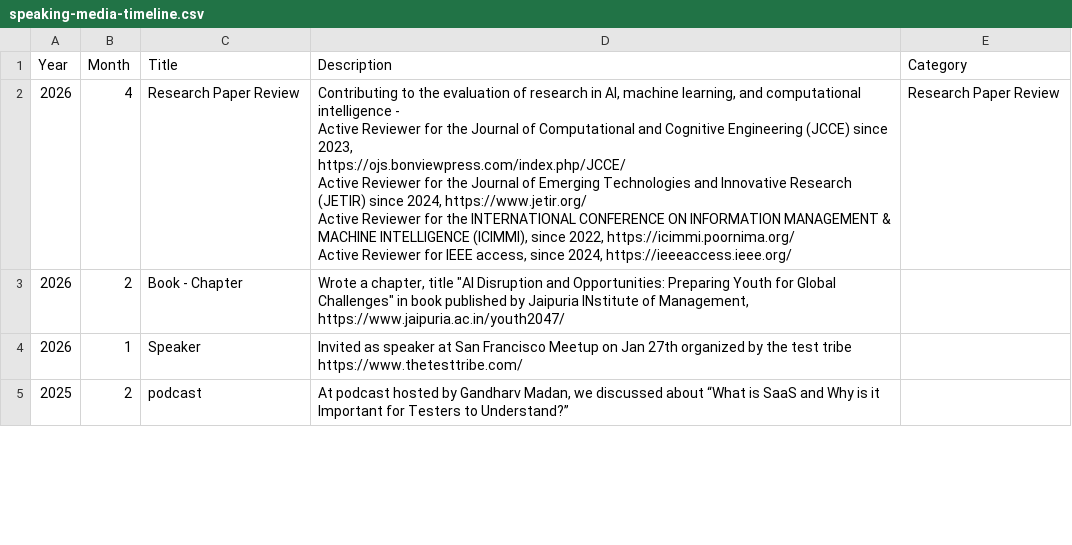
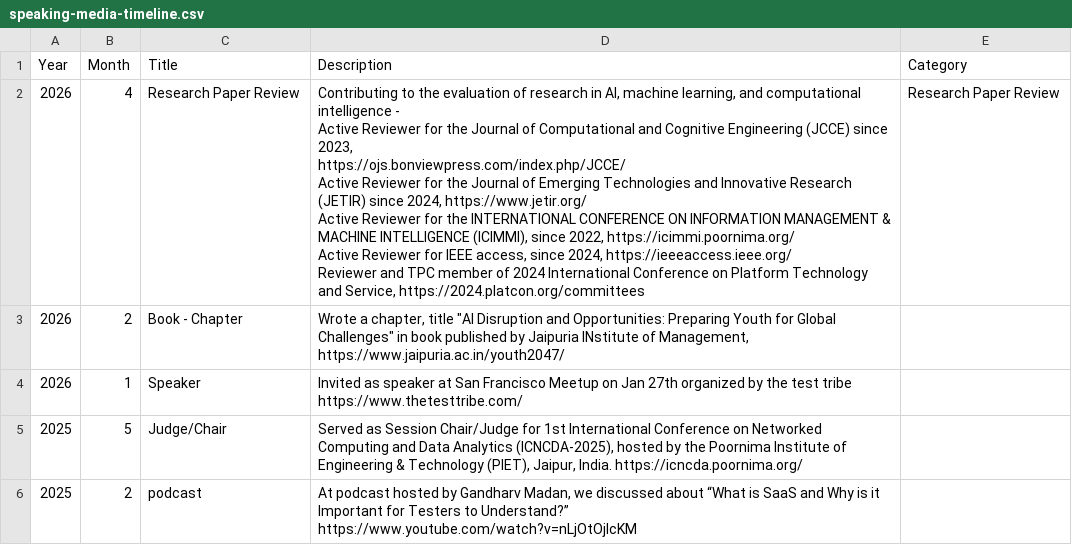
Before and after one commit to manojsinghal258/manojsinghal258.github.io, a CSV file: docs/speaking-media-timeline.csv, drawn as a sheet; only a part is shown; the diff covers the shown part only.

Commit message:
Add Citation & PRD tools with real links, month badges on timeline, fix bullet rendering

```diff
--- a/docs/speaking-media-timeline.csv
+++ b/docs/speaking-media-timeline.csv
@@ -1,12 +1,14 @@
 Year,Month,Title,Description,Category
-2026,4,Research Paper Review,"Contributing to the evaluation of research in AI, machine learning, and computational intelligence -
-
-Active Reviewer for the Journal of Computational and Cognitive Engineering (JCCE) since 2023,
-https://ojs.bonviewpress.com/index.php/JCCE/
-
-Active Reviewer for the Journal of Emerging Technologies and Innovative Research (JETIR) since 2024, https://www.jetir.org/
-
-Active Reviewer for the INTERNATIONAL CONFERENCE ON INFORMATION MANAGEMENT & MACHINE INTELLIGENCE (ICIMMI), since 2022, https://icimmi.poornima.org/
-
-Active Reviewer for IEEE access, since 2024, https://ieeeaccess.ieee.org/",Research Paper Review
+2026,4,Research Paper Review,"Contributing to the evaluation of research in AI, machine learning, and computational intelligence -
+
+Active Reviewer for the Journal of Computational and Cognitive Engineering (JCCE) since 2023,
+https://ojs.bonviewpress.com/index.php/JCCE/
+
+Active Reviewer for the Journal of Emerging Technologies and Innovative Research (JETIR) since 2024, https://www.jetir.org/
+
+Active Reviewer for the INTERNATIONAL CONFERENCE ON INFORMATION MANAGEMENT & MACHINE INTELLIGENCE (ICIMMI), since 2022, https://icimmi.poornima.org/
+
+Active Reviewer for IEEE access, since 2024, https://ieeeaccess.ieee.org/
+
+Reviewer and TPC member of 2024 International Conference on Platform Technology and Service, https://2024.platcon.org/committees",Research Paper Review
 2026,2,Book - Chapter,"Wrote a chapter, title ""AI Disruption and Opportunities: Preparing Youth for Global Challenges"" in book published by Jaipuria INstitute of Management, https://www.jaipuria.ac.in/youth2047/",
@@ -14,2 +16,5 @@ Active Reviewer for IEEE access, since 2024, https://ieeeaccess.ieee.org/",Resea
 https://www.thetesttribe.com/",
-2025,2,podcast,"At podcast hosted by Gandharv Madan, we discussed about “What is SaaS and Why is it Important for Testers to Understand?”",
+2025,5,Judge/Chair,"Served as Session Chair/Judge for 1st International Conference on Networked Computing and Data Analytics (ICNCDA-2025), hosted by the Poornima Institute of Engineering & Technology (PIET), Jaipur, India. https://icncda.poornima.org/",
+2025,2,podcast,"At podcast hosted by Gandharv Madan, we discussed about “What is SaaS and Why is it Important for Testers to Understand?”
+https://www.youtube.com/watch?v=nLjOtOjIcKM
+",
```
Also changed, not shown: 1 added row and 2 edited cells elsewhere in this file, v2.0/docs/speaking-media-timeline.csv, 2 other files.
